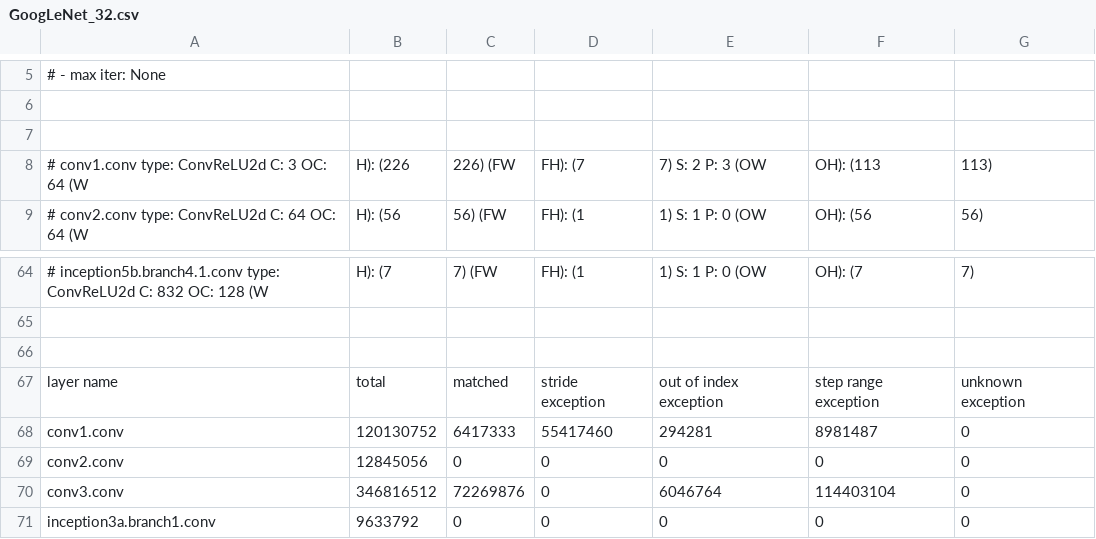
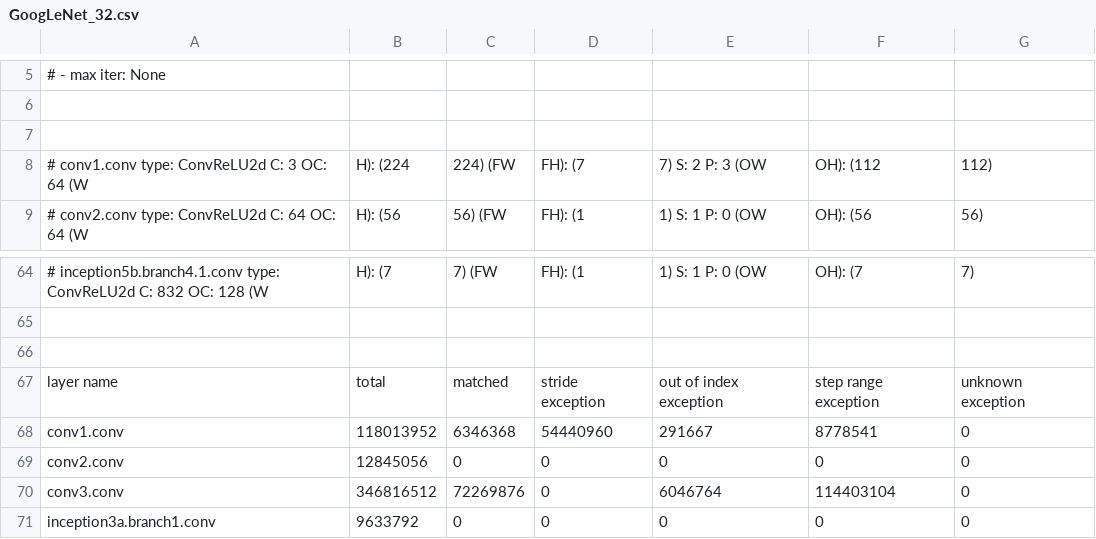
Before and after one commit to bluelove8939/Redundancy-Test, a CSV file: results/real_weight_redundancy/GoogLeNet_32.csv, drawn as a sheet; only a part is shown, gaps mark what is left out.

```diff
--- a/results/real_weight_redundancy/GoogLeNet_32.csv
+++ b/results/real_weight_redundancy/GoogLeNet_32.csv
@@ -7,3 +7,3 @@
 
-# conv1.conv                      type: ConvReLU2d       C:   3  OC:  64  (W, H): (226, 226)  (FW, FH): (7, 7)  S: 2  P: 3  (OW, OH): (113, 113)
+# conv1.conv                      type: ConvReLU2d       C:   3  OC:  64  (W, H): (224, 224)  (FW, FH): (7, 7)  S: 2  P: 3  (OW, OH): (112, 112)
 # conv2.conv                      type: ConvReLU2d       C:  64  OC:  64  (W, H): (56, 56)  (FW, FH): (1, 1)  S: 1  P: 0  (OW, OH): (56, 56)
@@ -67,3 +67,3 @@
 layer name                    , total               , matched                       , stride exception              , out of index exception        , step range exception          , unknown exception
-conv1.conv                    ,            120130752,                        6417333,                       55417460,                         294281,                        8981487,                              0
+conv1.conv                    ,            118013952,                        6346368,                       54440960,                         291667,                        8778541,                              0
 conv2.conv                    ,             12845056,                              0,                              0,                              0,                              0,                              0
```
Also changed, not shown: results/real_weight_redundancy/GoogLeNet_16.csv, results/real_weight_redundancy/GoogLeNet_None.csv, 9 other files.
